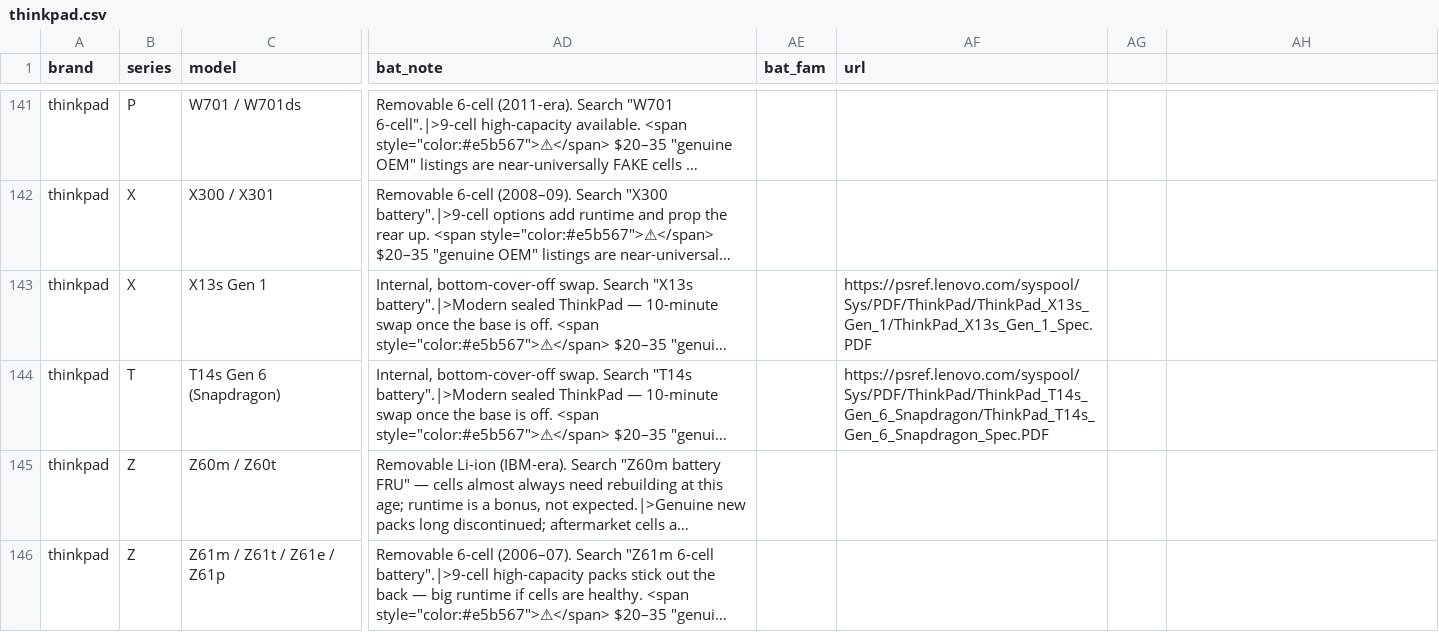
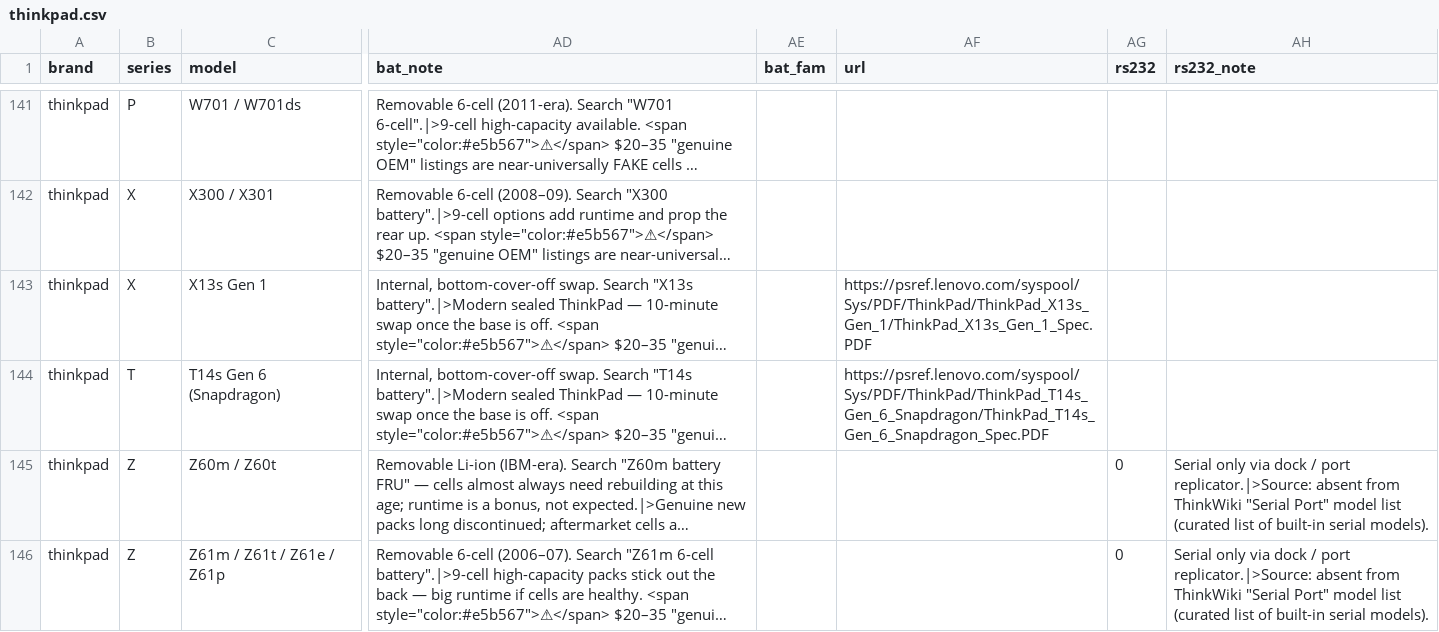
Before and after one commit to Regular-2000/laptop-specs, a CSV file: thinkpad.csv, drawn as a sheet; only a part is shown, gaps mark what is left out; long unchanged cells end in …; the diff covers the shown part only; the diff names each change by its address in the sheet, - before the commit and + after, or states it on an @@ line.

```diff
--- a/thinkpad.csv
+++ b/thinkpad.csv
-AG1: (empty)
+AG1: rs232
-AH1: (empty)
+AH1: rs232_note
-AG145:AG146 (rs232): (empty)
+AG145:AG146 (rs232): 0
-AH145:AH146 (rs232_note): (empty)
+AH145:AH146 (rs232_note): Serial only via dock / port replicator.|>Source: absent from ThinkWiki "Serial Port" model list (curated list of built-in serial models).
```
Also changed, not shown: 36 edited cells elsewhere in this file, hp.csv, 8 other files.
